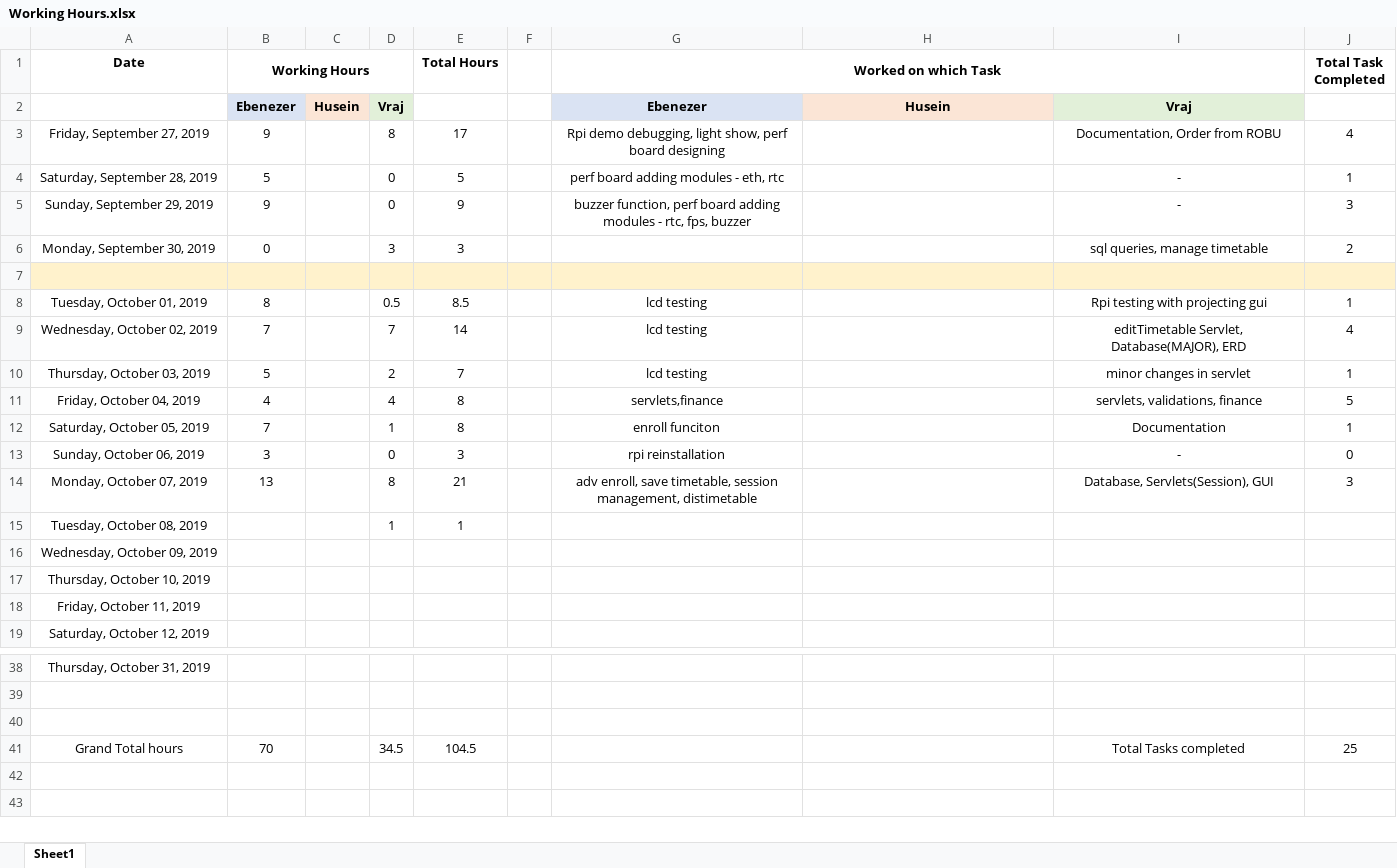
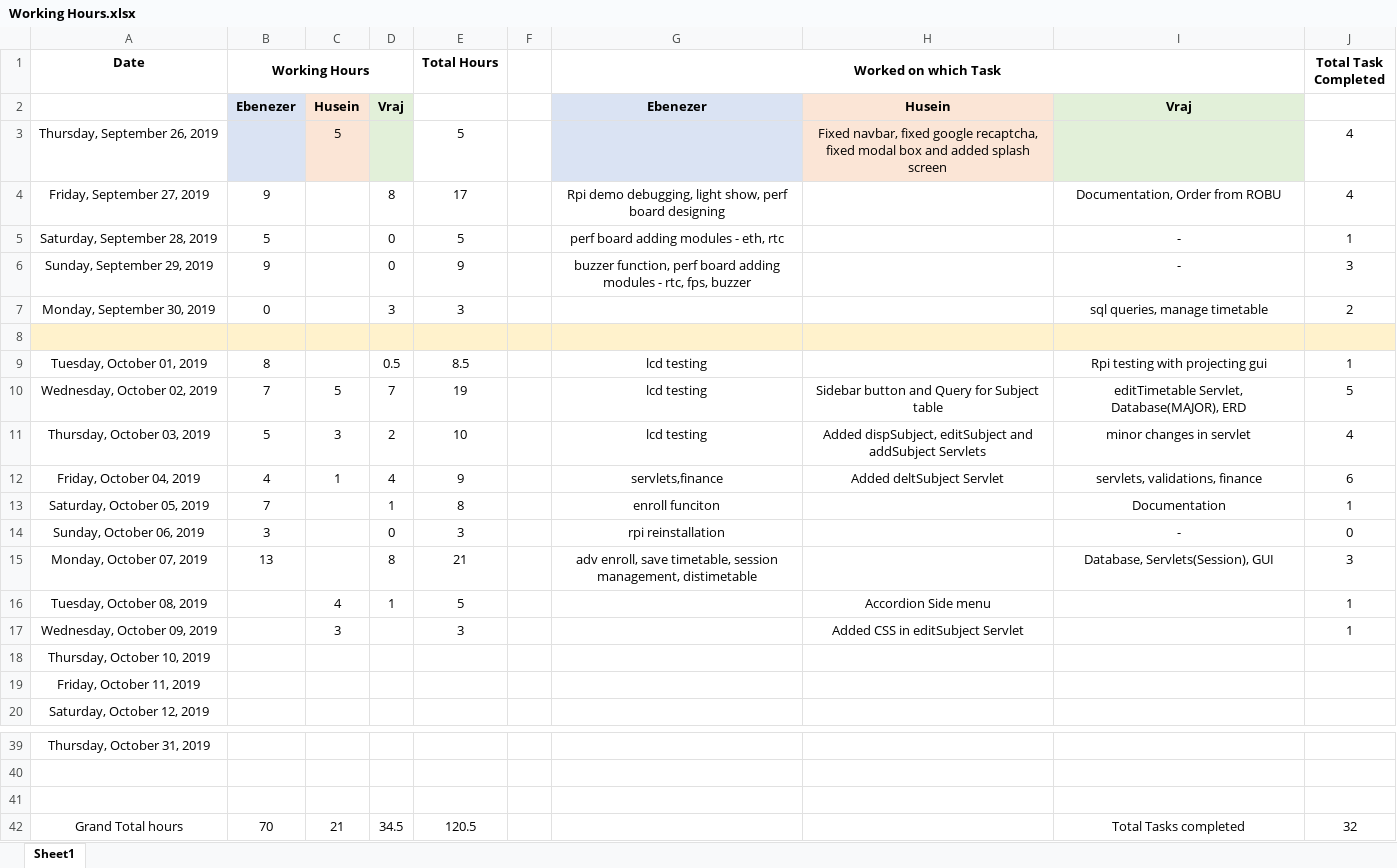
Before and after one commit to ebenezer-isaac/cerberus-web, an Excel workbook: Documentation/Working Hours.xlsx, sheet Sheet1, drawn as a sheet; only a part is shown, gaps mark what is left out; values as stored, in another font and other column widths than the file's, no borders; addresses are those after the commit; the diff names each change by its address in the sheet, - before the commit and + after, or states it on an @@ line.

Commit message:
added CSS in editSubject Servlet

```diff
--- a/Documentation/Working Hours.xlsx (sheet Sheet1)
+++ b/Documentation/Working Hours.xlsx (sheet Sheet1)
+row 3: Thursday, September 26, 2019 |  | 5 |  | 5 |  |  | Fixed navbar, fixed google recaptcha, fixed modal box and added splash screen |  | 4
-C10: (empty)
+C10: 5
-E10 (Total Hours): 14
+E10 (Total Hours): 19
-H10: (empty)
+H10: Sidebar button and Query for Subject table
-J10 (Total Task Completed): 4
+J10 (Total Task Completed): 5
-C11: (empty)
+C11: 3
-E11 (Total Hours): 7
+E11 (Total Hours): 10
-H11: (empty)
+H11: Added dispSubject, editSubject and addSubject Servlets
-J11 (Total Task Completed): 1
+J11 (Total Task Completed): 4
-C12: (empty)
+C12: 1
-E12 (Total Hours): 8
+E12 (Total Hours): 9
-H12: (empty)
+H12: Added deltSubject Servlet
-J12 (Total Task Completed): 5
+J12 (Total Task Completed): 6
-C16: (empty)
+C16: 4
-E16 (Total Hours): 1
+E16 (Total Hours): 5
-H16: (empty)
+H16: Accordion Side menu
-J16:J17 (Total Task Completed): (empty)
+J16:J17 (Total Task Completed): 1
-C17: (empty)
+C17: 3
-E17 (Total Hours): (empty)
+E17 (Total Hours): 3
-H17: (empty)
+H17: Added CSS in editSubject Servlet
-C42: (empty)
+C42: 21
-E42 (Total Hours): 104.5
+E42 (Total Hours): 120.5
-J42 (Total Task Completed): 25
+J42 (Total Task Completed): 32
```
Also changed, not shown: formulas that keep their value, 5 other files.
